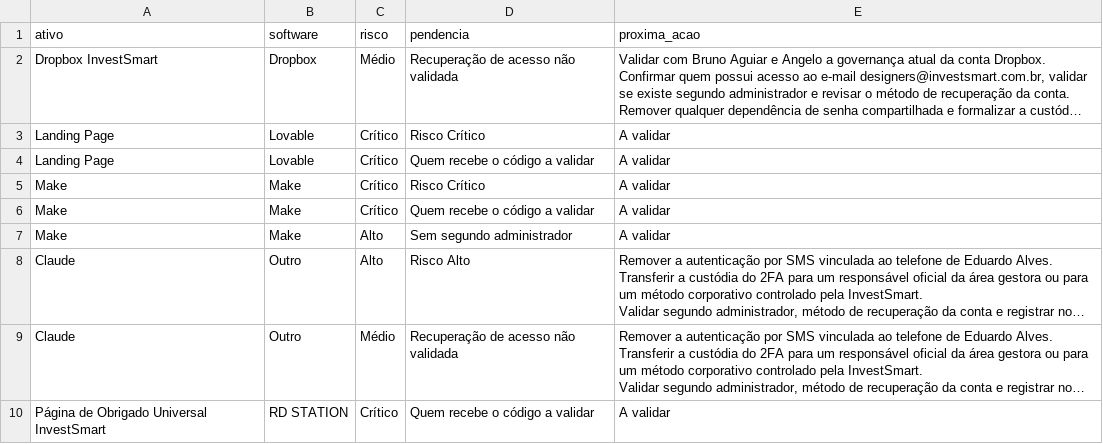
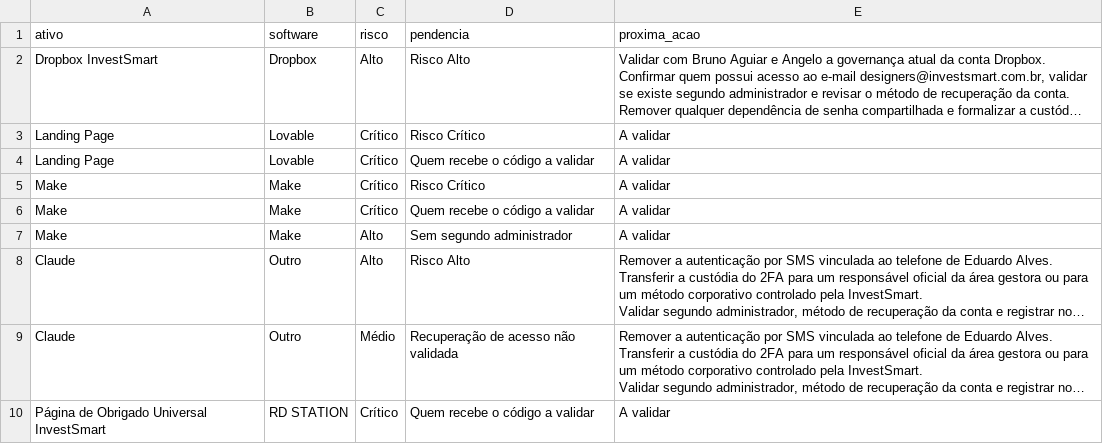
Before and after one commit to gestaobankrio-code/growth-ops-investsmart, a CSV file: exports/growth-ops-pendencias.csv, drawn as a sheet; long unchanged cells end in …; the diff names each change by its address in the sheet, - before the commit and + after, or states it on an @@ line.

Commit message:
Processa solicitação Growth Ops

```diff
--- a/exports/growth-ops-pendencias.csv
+++ b/exports/growth-ops-pendencias.csv
-C2 (risco): Médio
+C2 (risco): Alto
-D2 (pendencia): Recuperação de acesso não validada
+D2 (pendencia): Risco Alto
```
Also changed, not shown: exports/growth-ops-inventario.csv, exports/growth-ops-seguranca-2fa.csv, 7 other files.
